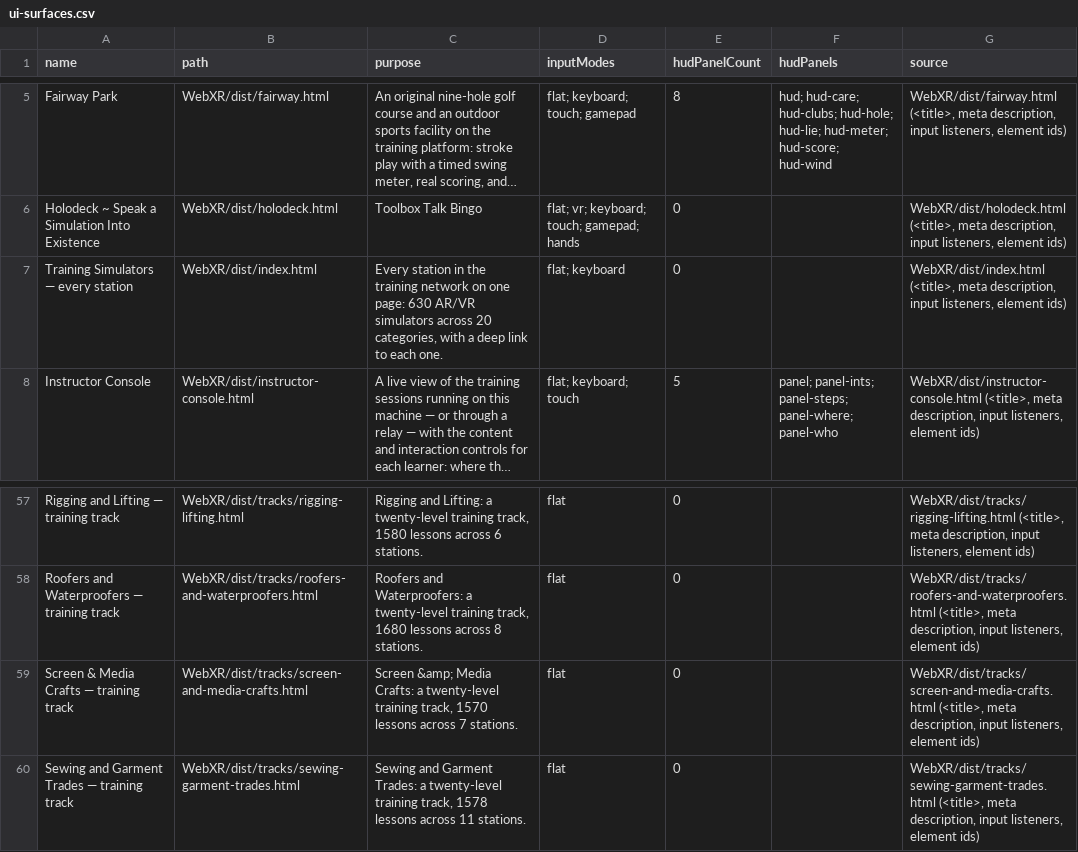
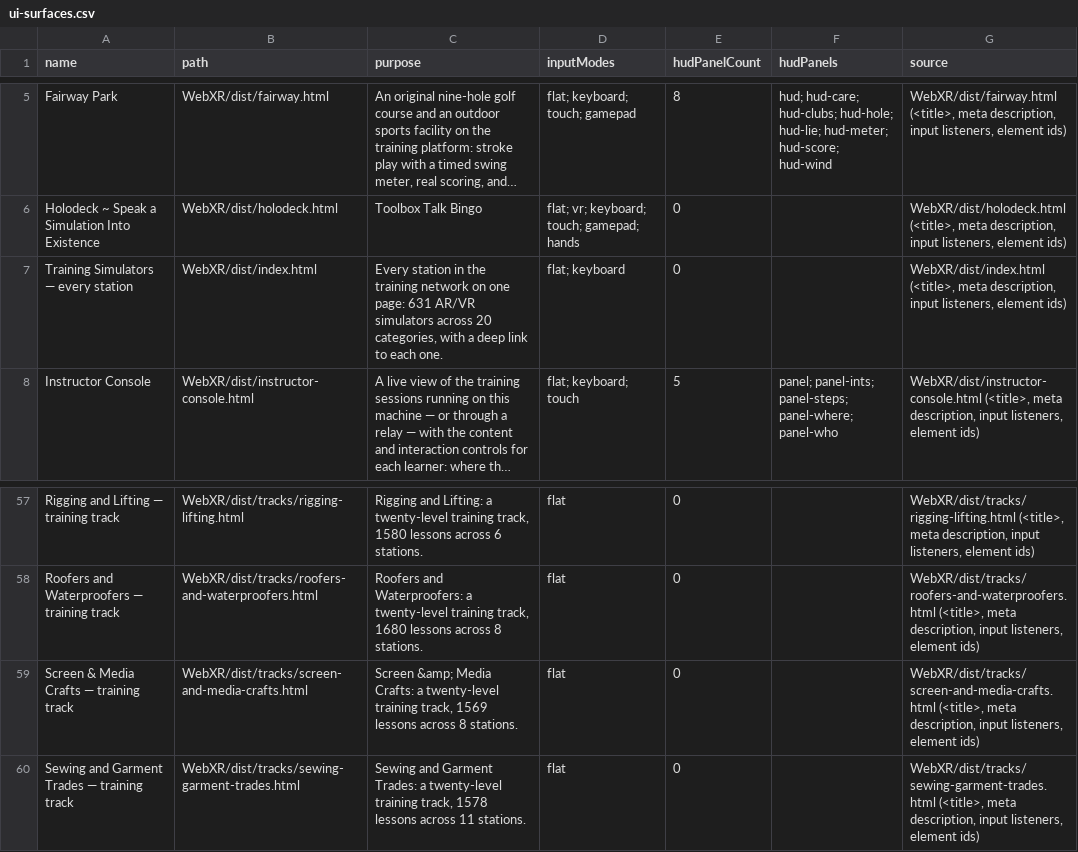
Before and after one commit to AGIFutureFoundation/vr-safety-training, a CSV file: docs/investor/ui-surfaces.csv, drawn as a sheet; only a part is shown, gaps mark what is left out; long unchanged cells end in …; the diff names each change by its address in the sheet, - before the commit and + after, or states it on an @@ line.

```diff
--- a/docs/investor/ui-surfaces.csv
+++ b/docs/investor/ui-surfaces.csv
-C7 (purpose): …one page: 630 AR/VR simulators…
+C7 (purpose): …one page: 631 AR/VR simulators…
-C59 (purpose): …training track, 1570 lessons across 7 stations.
+C59 (purpose): …training track, 1569 lessons across 8 stations.
```
Also changed, not shown: docs/investor/platform-summary.csv, docs/investor/programmes.csv, 52 other files.
